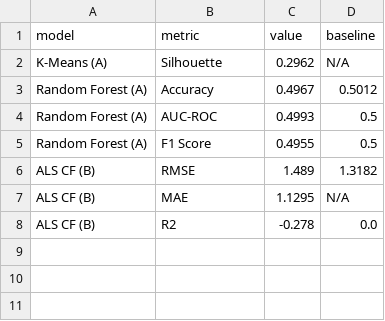
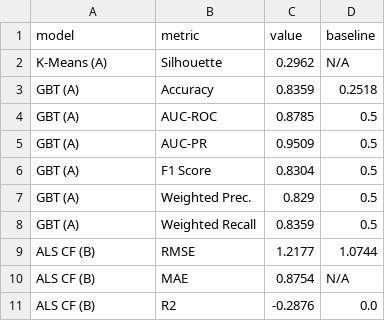
Before and after one commit to Dilki20thakshmila/Tourism-Analytics-Hotel-Recommendation, a CSV file: outputs/evaluation_metrics.csv, drawn as a sheet.

Commit message:
Updated dataset, README, and main program file after improving performance metrics

```diff
--- a/outputs/evaluation_metrics.csv
+++ b/outputs/evaluation_metrics.csv
@@ -2,7 +2,10 @@ model,metric,value,baseline
 K-Means (A),Silhouette,0.2962,N/A
-Random Forest (A),Accuracy,0.4967,0.5012
-Random Forest (A),AUC-ROC,0.4993,0.5
-Random Forest (A),F1 Score,0.4955,0.5
-ALS CF (B),RMSE,1.489,1.3182
-ALS CF (B),MAE,1.1295,N/A
-ALS CF (B),R2,-0.278,0.0
+GBT (A),Accuracy,0.8359,0.2518
+GBT (A),AUC-ROC,0.8785,0.5
+GBT (A),AUC-PR,0.9509,0.5
+GBT (A),F1 Score,0.8304,0.5
+GBT (A),Weighted Prec.,0.829,0.5
+GBT (A),Weighted Recall,0.8359,0.5
+ALS CF (B),RMSE,1.2177,1.0744
+ALS CF (B),MAE,0.8754,N/A
+ALS CF (B),R2,-0.2876,0.0
```
Also changed, not shown: outputs/cluster_profiles.csv, outputs/recommendations.csv, 11 other files.
